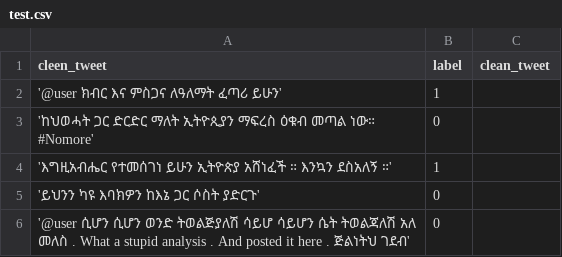
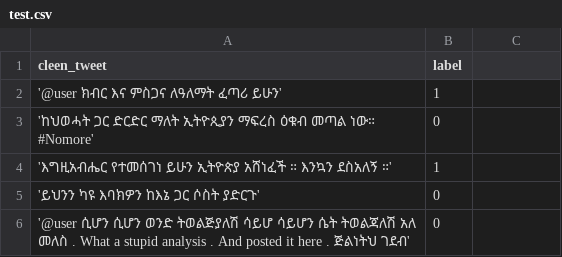
Before and after one commit to abrham17/ML_Pytorch_repo, a CSV file: fine_tunning/amharic_sentiment_analysis/data/test.csv, drawn as a sheet; only a part is shown.

Commit message:
Update test.csv

```diff
--- a/fine_tunning/amharic_sentiment_analysis/data/test.csv
+++ b/fine_tunning/amharic_sentiment_analysis/data/test.csv
@@ -1,2 +1,2 @@
-cleen_tweet,label,clean_tweet
+cleen_tweet,label,
 '@user ክብር እና ምስጋና ለዓለማት ፈጣሪ ይሁን',1,
```
